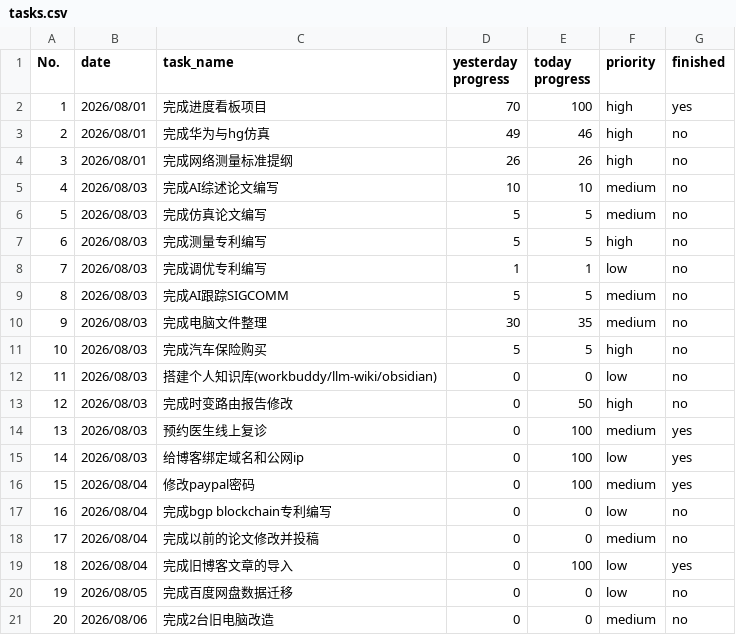
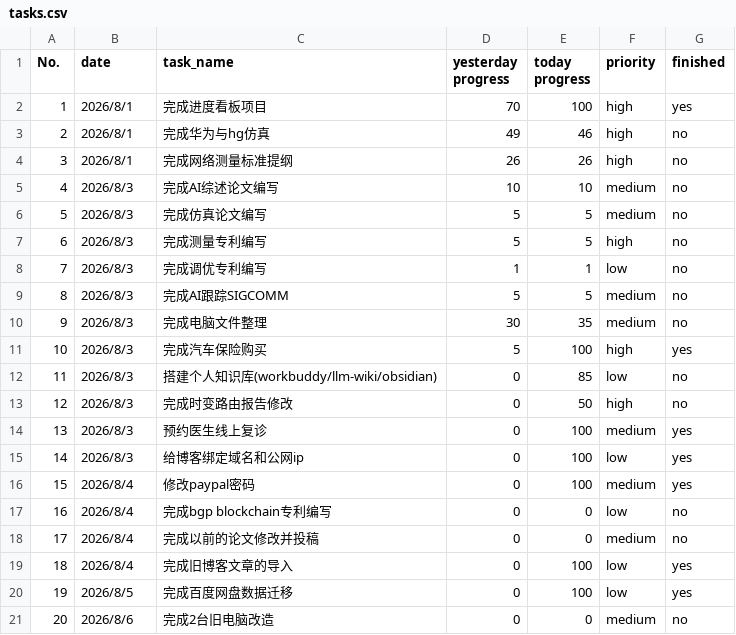
Before and after one commit to codeswolves/reTerminalE1002, a CSV file: data/tasks.csv, drawn as a sheet.

```diff
--- a/data/tasks.csv
+++ b/data/tasks.csv
@@ -1,21 +1,21 @@
 No.,date,task_name,yesterday progress,today progress,priority,finished
-1,2026/08/01,完成进度看板项目,70,100,high,yes
-2,2026/08/01,完成华为与hg仿真,49,46,high,no
-3,2026/08/01,完成网络测量标准提纲,26,26,high,no
-4,2026/08/03,完成AI综述论文编写,10,10,medium,no
-5,2026/08/03,完成仿真论文编写,5,5,medium,no
-6,2026/08/03,完成测量专利编写,5,5,high,no
-7,2026/08/03,完成调优专利编写,1,1,low,no
-8,2026/08/03,完成AI跟踪SIGCOMM,5,5,medium,no
-9,2026/08/03,完成电脑文件整理,30,35,medium,no
-10,2026/08/03,完成汽车保险购买,5,5,high,no
-11,2026/08/03,搭建个人知识库(workbuddy/llm-wiki/obsidian),0,0,low,no
-12,2026/08/03,完成时变路由报告修改,0,50,high,no
-13,2026/08/03,预约医生线上复诊,0,100,medium,yes
-14,2026/08/03,给博客绑定域名和公网ip,0,100,low,yes
-15,2026/08/04,修改paypal密码,0,100,medium,yes
-16,2026/08/04,完成bgp blockchain专利编写,0,0,low,no
-17,2026/08/04,完成以前的论文修改并投稿,0,0,medium,no
-18,2026/08/04,完成旧博客文章的导入,0,100,low,yes
-19,2026/08/05,完成百度网盘数据迁移,0,0,low,no
-20,2026/08/06,完成2台旧电脑改造,0,0,medium,no
+1,2026/8/1,完成进度看板项目,70,100,high,yes
+2,2026/8/1,完成华为与hg仿真,49,46,high,no
+3,2026/8/1,完成网络测量标准提纲,26,26,high,no
+4,2026/8/3,完成AI综述论文编写,10,10,medium,no
+5,2026/8/3,完成仿真论文编写,5,5,medium,no
+6,2026/8/3,完成测量专利编写,5,5,high,no
+7,2026/8/3,完成调优专利编写,1,1,low,no
+8,2026/8/3,完成AI跟踪SIGCOMM,5,5,medium,no
+9,2026/8/3,完成电脑文件整理,30,35,medium,no
+10,2026/8/3,完成汽车保险购买,5,100,high,yes
+11,2026/8/3,搭建个人知识库(workbuddy/llm-wiki/obsidian),0,85,low,no
+12,2026/8/3,完成时变路由报告修改,0,50,high,no
+13,2026/8/3,预约医生线上复诊,0,100,medium,yes
+14,2026/8/3,给博客绑定域名和公网ip,0,100,low,yes
+15,2026/8/4,修改paypal密码,0,100,medium,yes
+16,2026/8/4,完成bgp blockchain专利编写,0,0,low,no
+17,2026/8/4,完成以前的论文修改并投稿,0,0,medium,no
+18,2026/8/4,完成旧博客文章的导入,0,100,low,yes
+19,2026/8/5,完成百度网盘数据迁移,0,100,low,yes
+20,2026/8/6,完成2台旧电脑改造,0,0,medium,no
```
Also changed, not shown: 1 other file.
